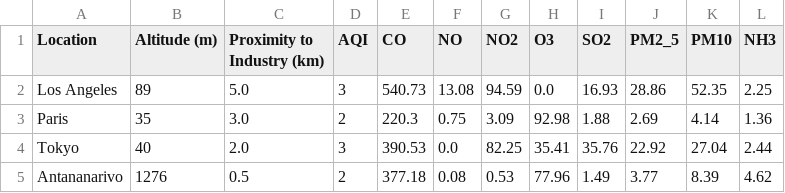
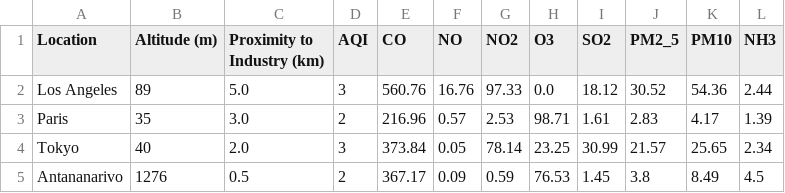
Before and after one commit to Rjonathan03t/WEATHER-DAG, a CSV file: data/raw/pollution.csv, drawn as a sheet; only a part is shown; the diff covers the shown part only.

```diff
--- a/data/raw/pollution.csv
+++ b/data/raw/pollution.csv
@@ -1,5 +1,5 @@
 Location,Altitude (m),Proximity to Industry (km),AQI,CO,NO,NO2,O3,SO2,PM2_5,PM10,NH3
-Los Angeles,89,5.0,3,540.73,13.08,94.59,0.0,16.93,28.86,52.35,2.25
-Paris,35,3.0,2,220.3,0.75,3.09,92.98,1.88,2.69,4.14,1.36
-Tokyo,40,2.0,3,390.53,0.0,82.25,35.41,35.76,22.92,27.04,2.44
-Antananarivo,1276,0.5,2,377.18,0.08,0.53,77.96,1.49,3.77,8.39,4.62
+Los Angeles,89,5.0,3,560.76,16.76,97.33,0.0,18.12,30.52,54.36,2.44
+Paris,35,3.0,2,216.96,0.57,2.53,98.71,1.61,2.83,4.17,1.39
+Tokyo,40,2.0,3,373.84,0.05,78.14,23.25,30.99,21.57,25.65,2.34
+Antananarivo,1276,0.5,2,367.17,0.09,0.59,76.53,1.45,3.8,8.49,4.5
```
Also changed, not shown: 17 edited cells elsewhere in this file, 6 other files.
